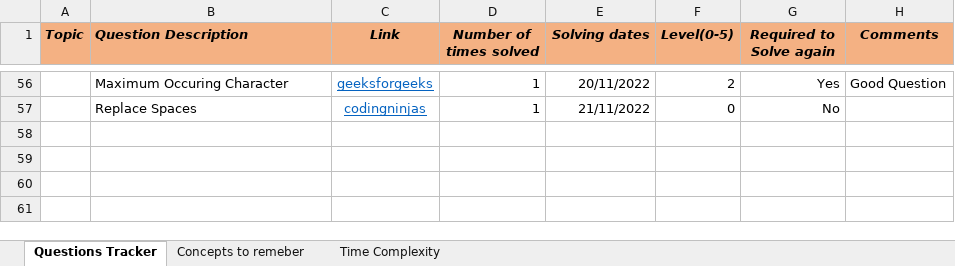
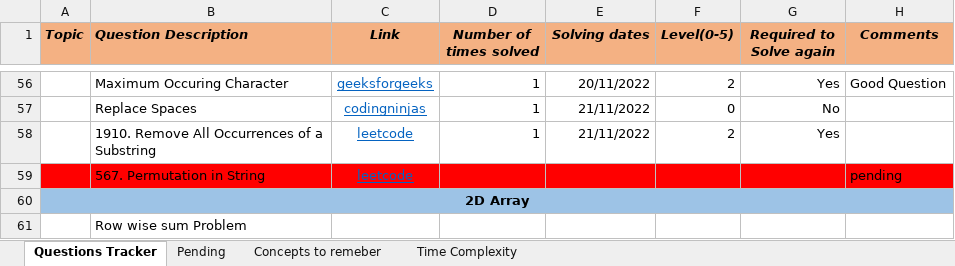
Before and after one commit to Vaibhav2998/competitive-programming, an Excel workbook: All Questions/Question Tracker.xlsx, sheet Questions Tracker, drawn as a sheet; only a part is shown, gaps mark what is left out; values as stored, in another font and other column widths than the file's, no borders; the diff names each change by its address in the sheet, - before the commit and + after, or states it on an @@ line.

```diff
--- a/All Questions/Question Tracker.xlsx (sheet Questions Tracker)
+++ b/All Questions/Question Tracker.xlsx (sheet Questions Tracker)
+sheet tab: Pending
+row 58:  | 1910. Remove All Occurrences of a Substring | leetcode | 1 | 21/11/2022 | 2 | Yes
+row 59:  | 567. Permutation in String | leetcode |  |  |  |  | pending
+row 60: 2D Array
+row 61:  | Row wise sum Problem
```
Also changed, not shown: 4 other files.
